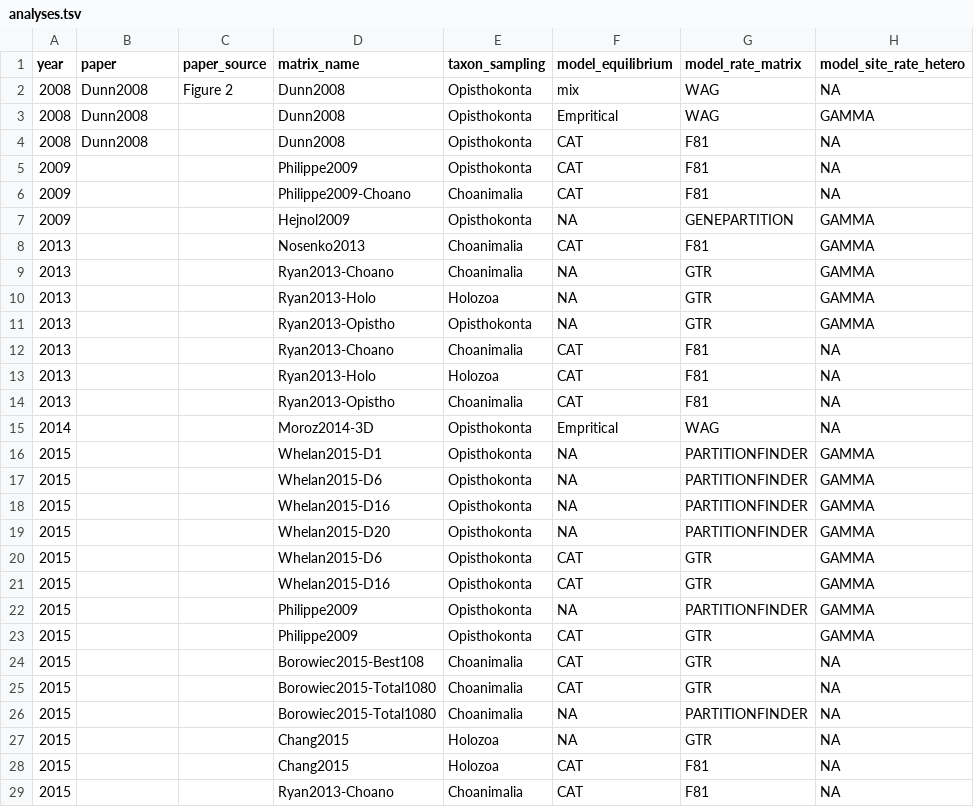
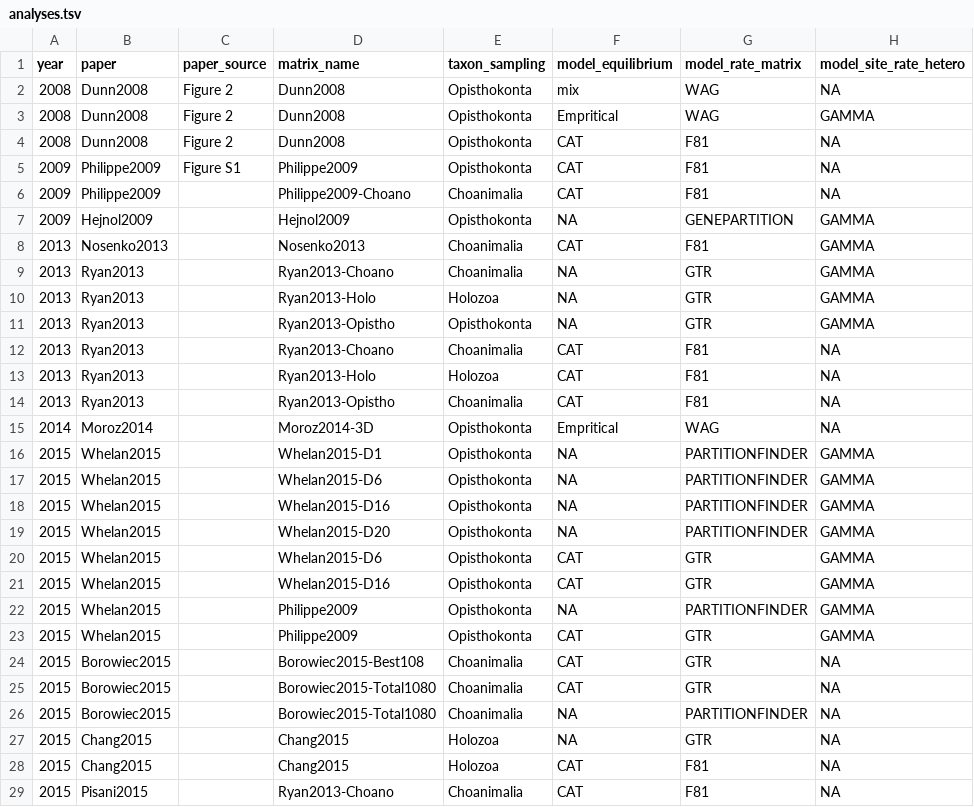
Before and after one commit to dunnlab/animal_tree_root, a TSV file: tables/analyses.tsv, drawn as a sheet; only a part is shown; the diff covers the shown part only; the diff names each change by its address in the sheet, - before the commit and + after, or states it on an @@ line.

Commit message:
update tables

```diff
--- a/tables/analyses.tsv
+++ b/tables/analyses.tsv
-C3:C4 (paper_source): (empty)
+C3:C4 (paper_source): Figure 2
-B5:B6 (paper): (empty)
+B5:B6 (paper): Philippe2009
-C5 (paper_source): (empty)
+C5 (paper_source): Figure S1
-B7 (paper): (empty)
+B7 (paper): Hejnol2009
-B8 (paper): (empty)
+B8 (paper): Nosenko2013
-B9:B14 (paper): (empty)
+B9:B14 (paper): Ryan2013
-B15 (paper): (empty)
+B15 (paper): Moroz2014
-B16:B23 (paper): (empty)
+B16:B23 (paper): Whelan2015
-B24:B26 (paper): (empty)
+B24:B26 (paper): Borowiec2015
-B27:B28 (paper): (empty)
+B27:B28 (paper): Chang2015
-B29 (paper): (empty)
+B29 (paper): Pisani2015
```
Also changed, not shown: 53 edited cells elsewhere in this file, tables/datasets.tsv.
